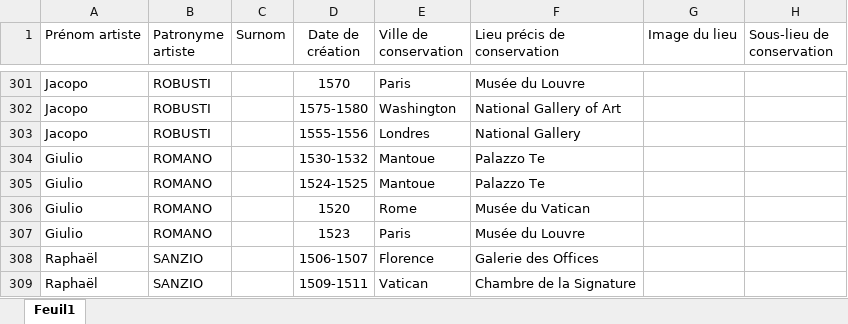
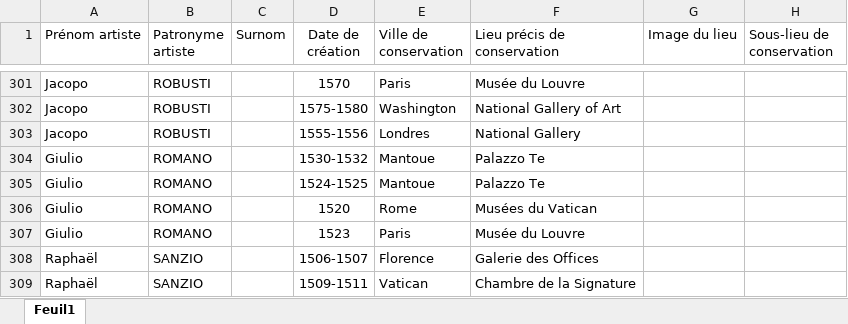
Before and after one commit to stassi-tech/art, an Excel workbook: quizzes/peinture-16e.xlsx, sheet Feuil1, drawn as a sheet; only a part is shown, gaps mark what is left out; values as stored, in another font and other column widths than the file's, no borders; the diff names each change by its address in the sheet, - before the commit and + after, or states it on an @@ line.

```diff
--- a/quizzes/peinture-16e.xlsx (sheet Feuil1)
+++ b/quizzes/peinture-16e.xlsx (sheet Feuil1)
-F306 (Lieu précis de conservation): Musée du Vatican
+F306 (Lieu précis de conservation): Musées du Vatican
```
Also changed, not shown: quizzes/peinture-15e.xlsx, quizzes/peinture-17e.xlsx, 3 other files.
